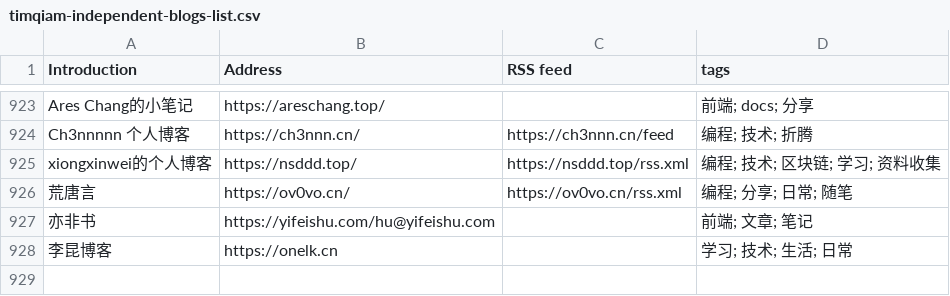
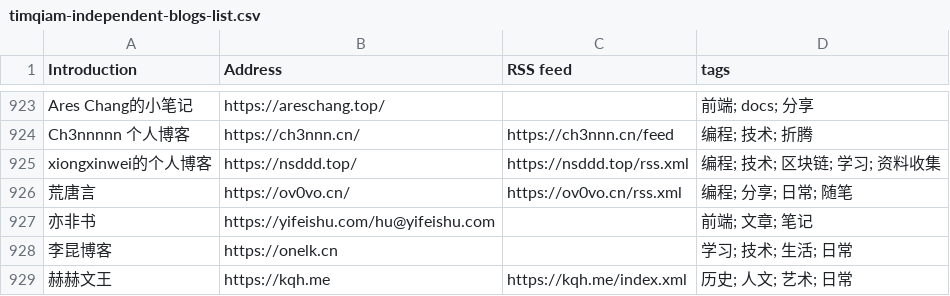
Before and after one commit to saveweb/rss-list-upstream, a CSV file: timqiam-independent-blogs-list.csv, drawn as a sheet; only a part is shown, gaps mark what is left out.

```diff
--- a/timqiam-independent-blogs-list.csv
+++ b/timqiam-independent-blogs-list.csv
@@ -928 +928,2 @@ xiongxinwei的个人博客, https://nsddd.top/, https://nsddd.top/rss.xml, 编
 李昆博客, https://onelk.cn, , 学习; 技术; 生活; 日常
+赫赫文王, https://kqh.me, https://kqh.me/index.xml, 历史; 人文; 艺术; 日常
```
Also changed, not shown: 1 other file.
